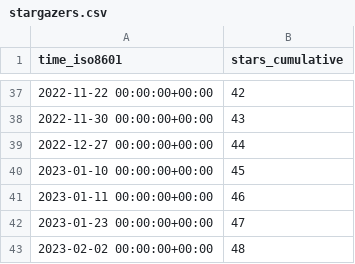
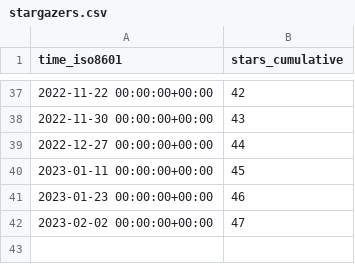
Before and after one commit to saltydk/stats, a CSV file: saltydk/SARotate/ghrs-data/stargazers.csv, drawn as a sheet; only a part is shown, gaps mark what is left out.

```diff
--- a/saltydk/SARotate/ghrs-data/stargazers.csv
+++ b/saltydk/SARotate/ghrs-data/stargazers.csv
@@ -39,5 +39,4 @@ time_iso8601,stars_cumulative
 2022-12-27 00:00:00+00:00,44
-2023-01-10 00:00:00+00:00,45
-2023-01-11 00:00:00+00:00,46
-2023-01-23 00:00:00+00:00,47
-2023-02-02 00:00:00+00:00,48
+2023-01-11 00:00:00+00:00,45
+2023-01-23 00:00:00+00:00,46
+2023-02-02 00:00:00+00:00,47
```
